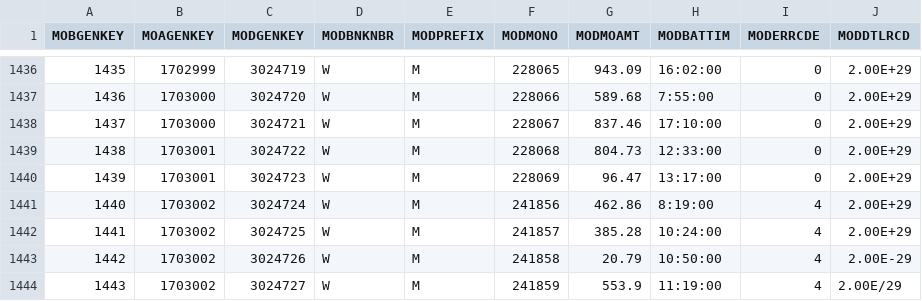
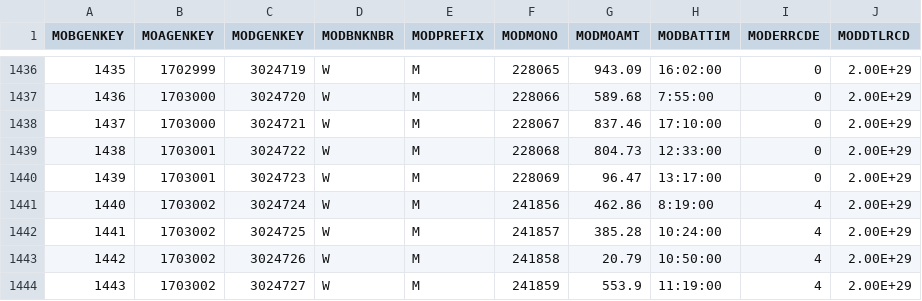
Before and after one commit to SolidBasisVentures/IntelliWakeTSNode, a CSV file: consoles/CSVData/M20_TEST.csv, drawn as a sheet; only a part is shown, gaps mark what is left out.

```diff
--- a/consoles/CSVData/M20_TEST.csv
+++ b/consoles/CSVData/M20_TEST.csv
@@ -1442,3 +1442,3 @@ MOBGENKEY,MOAGENKEY,MODGENKEY,MODBNKNBR,MODPREFIX,MODMONO,MODMOAMT,MODBATTIM,MOD
 1441,1703002,3024725,W,M,241857,385.28,10:24:00,4,2.00E+29
-1442,1703002,3024726,W,M,241858,20.79,10:50:00,4,2.00E-29
-1443,1703002,3024727,W,M,241859,553.9,"11:19:00",4,2.00E/29
+1442,1703002,3024726,W,M,241858,20.79,10:50:00,4,2.00E+29
+1443,1703002,3024727,W,M,241859,553.9,"11:19:00",4,2.00E+29
```
Also changed, not shown: 2 other files.
